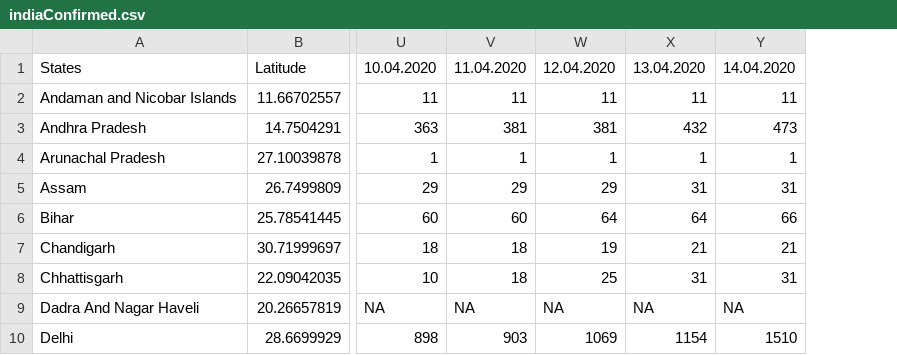
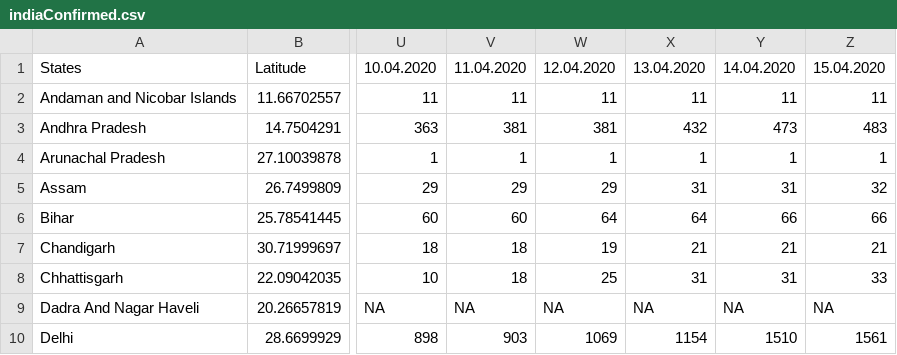
Before and after one commit to mohit2152sharma/rcoronavirus, a CSV file: data/india/indiaTimeSeries/indiaConfirmed.csv, drawn as a sheet; only a part is shown, gaps mark what is left out; the diff names each change by its address in the sheet, - before the commit and + after, or states it on an @@ line.

```diff
--- a/data/india/indiaTimeSeries/indiaConfirmed.csv
+++ b/data/india/indiaTimeSeries/indiaConfirmed.csv
+column Z, rows 1-10: 15.04.2020 | 11 | 483 | 1 | 32 | 66 | 21 | 33 | NA | 1561
```
Also changed, not shown: data/confirmed.csv, data/deaths.csv, 5 other files.
